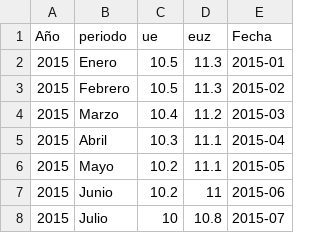
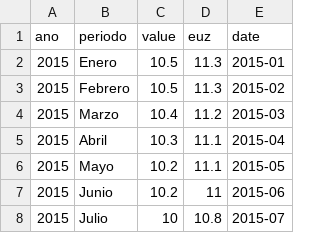
Before and after one commit to daltonzurita/unir, a CSV file: desempleo_ue_y_eurozona.csv, drawn as a sheet; only a part is shown; removed rows and columns are numbered as before the commit, all else as after; the diff names each change by its address in the sheet, - before the commit and + after, or states it on an @@ line.

Commit message:
Update desempleo_ue_y_eurozona.csv

```diff
--- a/desempleo_ue_y_eurozona.csv
+++ b/desempleo_ue_y_eurozona.csv
-row 1: Año | periodo | ue | euz | Fecha
+row 1: ano | periodo | value | euz | date
```
